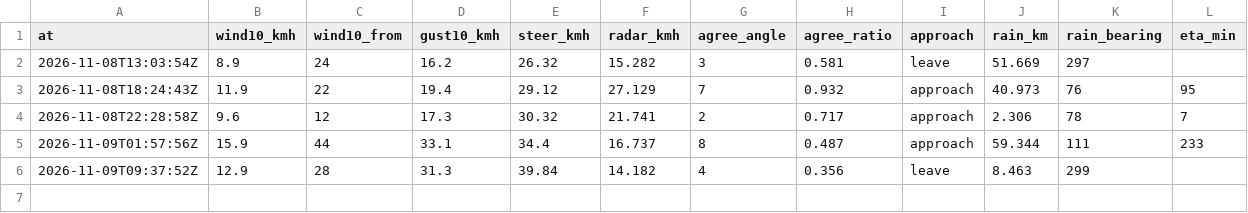
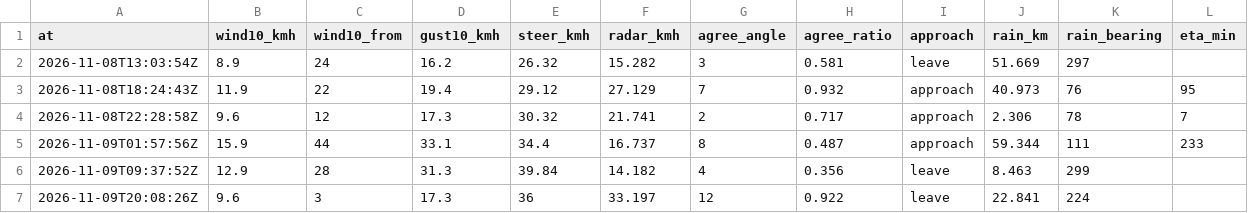
Before and after one commit to shelbyplayro/weatheringwithchayen, a CSV file: wind.csv, drawn as a sheet; the diff names each change by its address in the sheet, - before the commit and + after, or states it on an @@ line.

```diff
--- a/wind.csv
+++ b/wind.csv
+row 7: 2026-11-09T20:08:26Z | 9.6 | 3 | 17.3 | 36 | 33.197 | 12 | 0.922 | leave | 22.841 | 224
```
Also changed, not shown: forecasts.csv, observed.csv, 1 other file.
